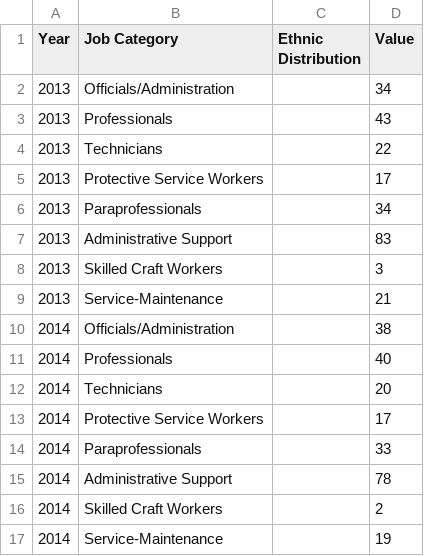
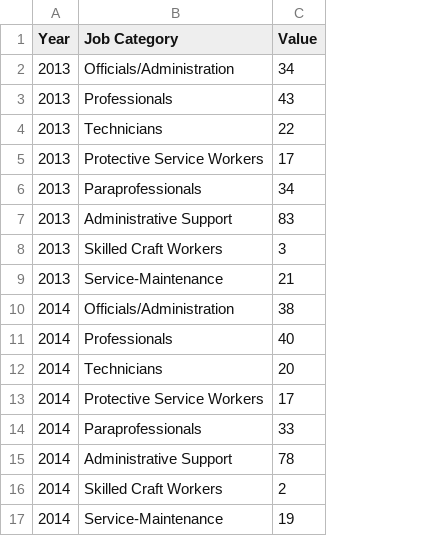
Before and after one commit to CityOfLosAngeles/open-sdg-data-starter, a CSV file: data/indicator_5-5-2.csv, drawn as a sheet; the diff names each change by its address in the sheet, - before the commit and + after, or states it on an @@ line.

Commit message:
Add files via upload

```diff
--- a/data/indicator_5-5-2.csv
+++ b/data/indicator_5-5-2.csv
-column C (Ethnic Distribution), empty
```
